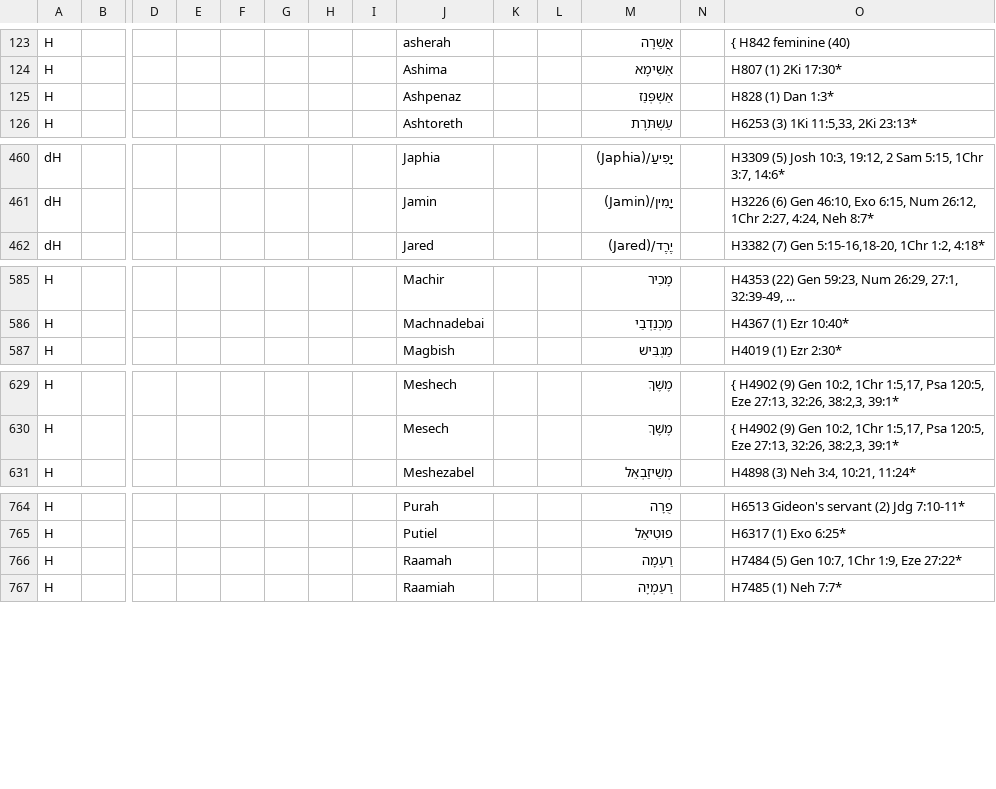
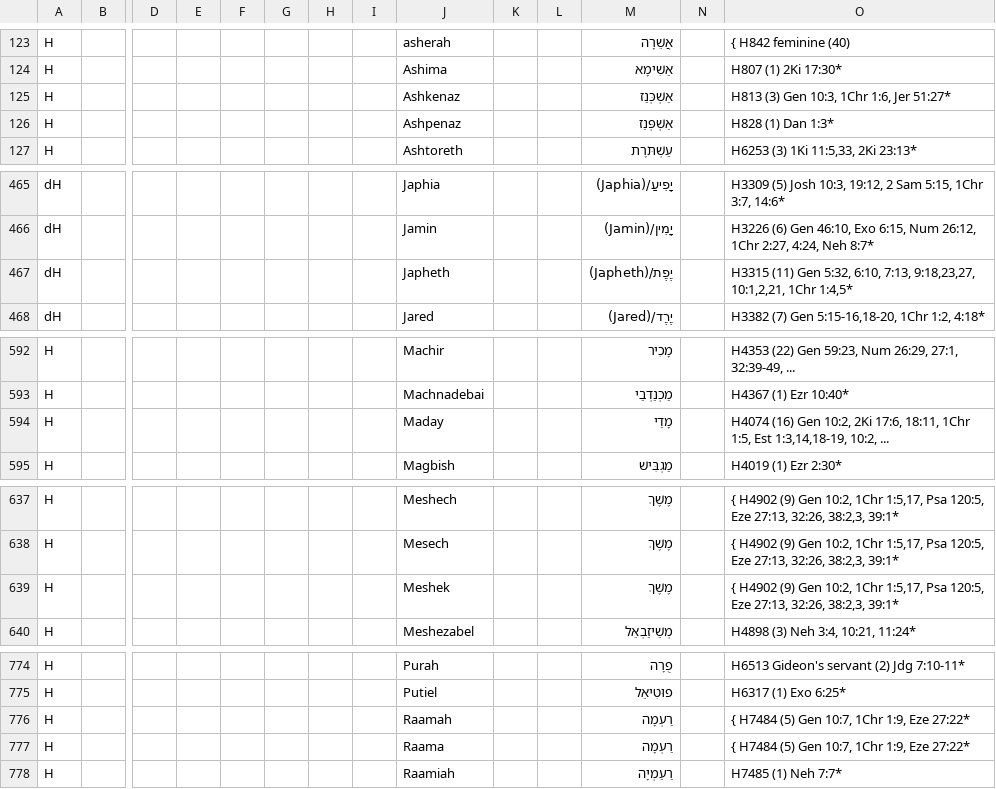
Before and after one commit to Freely-Given-org/OpenEnglishTranslation--OET, a TSV file: scripts/ScriptedOTUpdates/restoreNames.commandTable.tsv, drawn as a sheet; only a part is shown, gaps mark what is left out; addresses are those after the commit; rows hold the shown columns only; the diff covers the shown part only; the diff names each change by its address in the sheet, - before the commit and + after, or states it on an @@ line.

```diff
--- a/scripts/ScriptedOTUpdates/restoreNames.commandTable.tsv
+++ b/scripts/ScriptedOTUpdates/restoreNames.commandTable.tsv
+row 125: H |  |  |  |  |  |  |  | Ashkenaz |  |  | אַשְׁכְּנַז |  | H813 (3) Gen 10:3, 1Chr 1:6, Jer 51:27*
+row 467: dH |  |  |  |  |  |  |  | Japheth |  |  | יֶפֶת/(Japheth) |  | H3315 (11) Gen 5:32, 6:10, 7:13, 9:18,23,27, 10:1,2,21, 1Chr 1:4,5*
+row 594: H |  |  |  |  |  |  |  | Maday |  |  | מָדַי |  | H4074 (16) Gen 10:2, 2Ki 17:6, 18:11, 1Chr 1:5, Est 1:3,14,18-19, 10:2, ...
+row 639: H |  |  |  |  |  |  |  | Meshek |  |  | מֶשֶׁךְ |  | { H4902 (9) Gen 10:2, 1Chr 1:5,17, Psa 120:5, Eze 27:13, 32:26, 38:2,3, 39:1*
-O776: H7484 (5) Gen 10:7, 1Chr 1:9, Eze 27:22*
+O776: { H7484 (5) Gen 10:7, 1Chr 1:9, Eze 27:22*
+row 777: H |  |  |  |  |  |  |  | Raama |  |  | רַעְמָה |  | { H7484 (5) Gen 10:7, 1Chr 1:9, Eze 27:22*
```
Also changed, not shown: 25 added rows and 7 edited cells elsewhere in this file, 6 other files.
